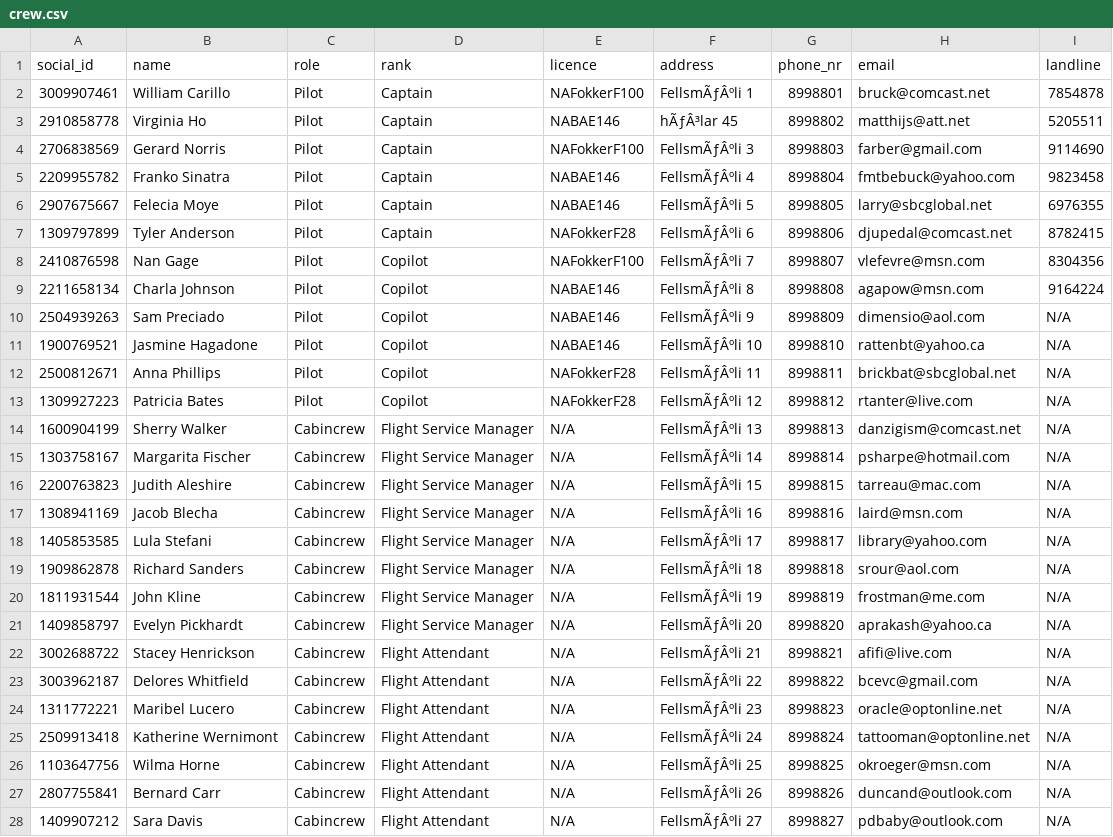
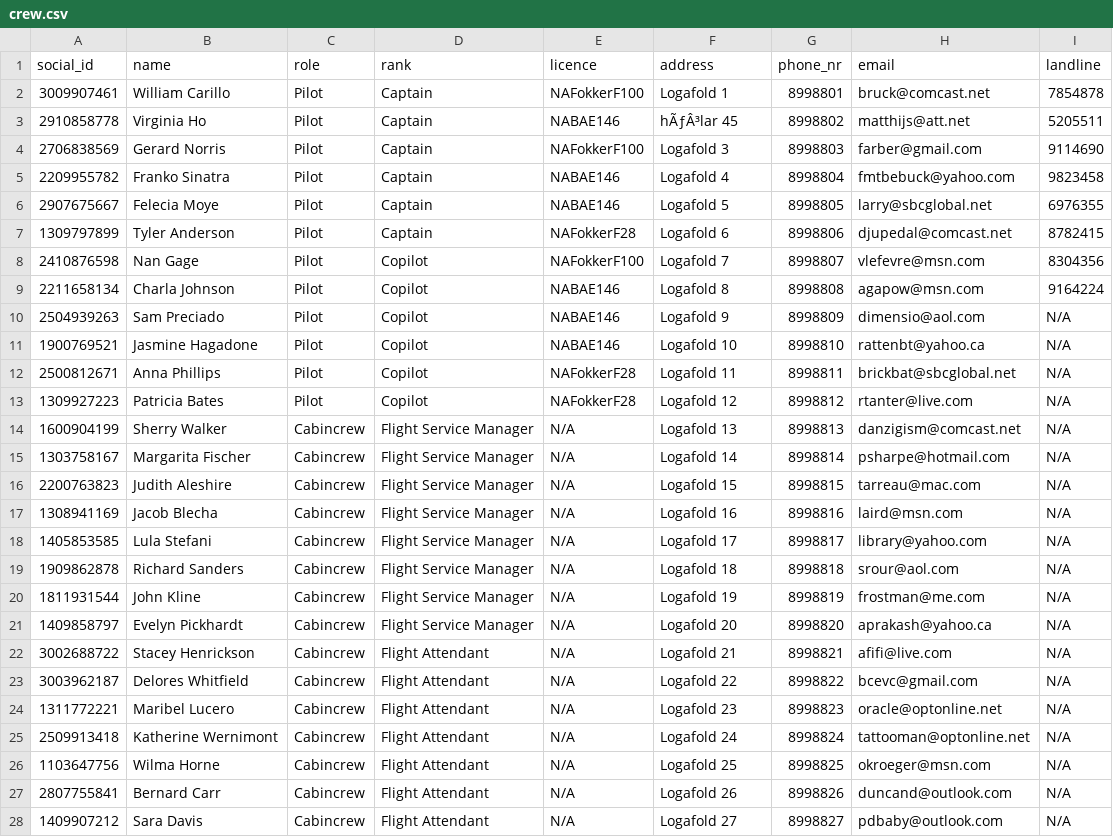
Before and after one commit to LarusThor/NaN-Air-Verklegt-1, a CSV file: files/crew.csv, drawn as a sheet; only a part is shown; the diff covers the shown part only.

Commit message:
Update crew.csv

```diff
--- a/files/crew.csv
+++ b/files/crew.csv
@@ -1,28 +1,28 @@
 social_id,name,role,rank,licence,address,phone_nr,email,landline
-3009907461,William Carillo,Pilot,Captain,NAFokkerF100,FellsmÃƒÂºli 1,8998801,bruck@comcast.net,7854878
+3009907461,William Carillo,Pilot,Captain,NAFokkerF100,Logafold 1,8998801,bruck@comcast.net,7854878
 2910858778,Virginia Ho,Pilot,Captain,NABAE146,hÃƒÂ³lar 45,8998802,matthijs@att.net,5205511
-2706838569,Gerard Norris,Pilot,Captain,NAFokkerF100,FellsmÃƒÂºli 3,8998803,farber@gmail.com,9114690
-2209955782,Franko Sinatra,Pilot,Captain,NABAE146,FellsmÃƒÂºli 4,8998804,fmtbebuck@yahoo.com,9823458
-2907675667,Felecia Moye,Pilot,Captain,NABAE146,FellsmÃƒÂºli 5,8998805,larry@sbcglobal.net,6976355
-1309797899,Tyler Anderson,Pilot,Captain,NAFokkerF28,FellsmÃƒÂºli 6,8998806,djupedal@comcast.net,8782415
-2410876598,Nan Gage,Pilot,Copilot,NAFokkerF100,FellsmÃƒÂºli 7,8998807,vlefevre@msn.com,8304356
-2211658134,Charla Johnson,Pilot,Copilot,NABAE146,FellsmÃƒÂºli 8,8998808,agapow@msn.com,9164224
-2504939263,Sam Preciado,Pilot,Copilot,NABAE146,FellsmÃƒÂºli 9,8998809,dimensio@aol.com,N/A
-1900769521,Jasmine Hagadone,Pilot,Copilot,NABAE146,FellsmÃƒÂºli 10,8998810,rattenbt@yahoo.ca,N/A
-2500812671,Anna Phillips,Pilot,Copilot,NAFokkerF28,FellsmÃƒÂºli 11,8998811,brickbat@sbcglobal.net,N/A
-1309927223,Patricia Bates,Pilot,Copilot,NAFokkerF28,FellsmÃƒÂºli 12,8998812,rtanter@live.com,N/A
-1600904199,Sherry Walker,Cabincrew,Flight Service Manager,N/A,FellsmÃƒÂºli 13,8998813,danzigism@comcast.net,N/A
-1303758167,Margarita Fischer,Cabincrew,Flight Service Manager,N/A,FellsmÃƒÂºli 14,8998814,psharpe@hotmail.com,N/A
-2200763823,Judith Aleshire,Cabincrew,Flight Service Manager,N/A,FellsmÃƒÂºli 15,8998815,tarreau@mac.com,N/A
-1308941169,Jacob Blecha,Cabincrew,Flight Service Manager,N/A,FellsmÃƒÂºli 16,8998816,laird@msn.com,N/A
-1405853585,Lula Stefani,Cabincrew,Flight Service Manager,N/A,FellsmÃƒÂºli 17,8998817,library@yahoo.com,N/A
-1909862878,Richard Sanders,Cabincrew,Flight Service Manager,N/A,FellsmÃƒÂºli 18,8998818,srour@aol.com,N/A
-1811931544,John Kline,Cabincrew,Flight Service Manager,N/A,FellsmÃƒÂºli 19,8998819,frostman@me.com,N/A
-1409858797,Evelyn Pickhardt,Cabincrew,Flight Service Manager,N/A,FellsmÃƒÂºli 20,8998820,aprakash@yahoo.ca,N/A
-3002688722,Stacey Henrickson,Cabincrew,Flight Attendant,N/A,FellsmÃƒÂºli 21,8998821,afifi@live.com,N/A
-3003962187,Delores Whitfield,Cabincrew,Flight Attendant,N/A,FellsmÃƒÂºli 22,8998822,bcevc@gmail.com,N/A
-1311772221,Maribel Lucero,Cabincrew,Flight Attendant,N/A,FellsmÃƒÂºli 23,8998823,oracle@optonline.net,N/A
-2509913418,Katherine Wernimont,Cabincrew,Flight Attendant,N/A,FellsmÃƒÂºli 24,8998824,tattooman@optonline.net,N/A
-1103647756,Wilma Horne,Cabincrew,Flight Attendant,N/A,FellsmÃƒÂºli 25,8998825,okroeger@msn.com,N/A
-2807755841,Bernard Carr,Cabincrew,Flight Attendant,N/A,FellsmÃƒÂºli 26,8998826,duncand@outlook.com,N/A
-1409907212,Sara Davis,Cabincrew,Flight Attendant,N/A,FellsmÃƒÂºli 27,8998827,pdbaby@outlook.com,N/A
+2706838569,Gerard Norris,Pilot,Captain,NAFokkerF100,Logafold 3,8998803,farber@gmail.com,9114690
+2209955782,Franko Sinatra,Pilot,Captain,NABAE146,Logafold 4,8998804,fmtbebuck@yahoo.com,9823458
+2907675667,Felecia Moye,Pilot,Captain,NABAE146,Logafold 5,8998805,larry@sbcglobal.net,6976355
+1309797899,Tyler Anderson,Pilot,Captain,NAFokkerF28,Logafold 6,8998806,djupedal@comcast.net,8782415
+2410876598,Nan Gage,Pilot,Copilot,NAFokkerF100,Logafold 7,8998807,vlefevre@msn.com,8304356
+2211658134,Charla Johnson,Pilot,Copilot,NABAE146,Logafold 8,8998808,agapow@msn.com,9164224
+2504939263,Sam Preciado,Pilot,Copilot,NABAE146,Logafold 9,8998809,dimensio@aol.com,N/A
+1900769521,Jasmine Hagadone,Pilot,Copilot,NABAE146,Logafold 10,8998810,rattenbt@yahoo.ca,N/A
+2500812671,Anna Phillips,Pilot,Copilot,NAFokkerF28,Logafold 11,8998811,brickbat@sbcglobal.net,N/A
+1309927223,Patricia Bates,Pilot,Copilot,NAFokkerF28,Logafold 12,8998812,rtanter@live.com,N/A
+1600904199,Sherry Walker,Cabincrew,Flight Service Manager,N/A,Logafold 13,8998813,danzigism@comcast.net,N/A
+1303758167,Margarita Fischer,Cabincrew,Flight Service Manager,N/A,Logafold 14,8998814,psharpe@hotmail.com,N/A
+2200763823,Judith Aleshire,Cabincrew,Flight Service Manager,N/A,Logafold 15,8998815,tarreau@mac.com,N/A
+1308941169,Jacob Blecha,Cabincrew,Flight Service Manager,N/A,Logafold 16,8998816,laird@msn.com,N/A
+1405853585,Lula Stefani,Cabincrew,Flight Service Manager,N/A,Logafold 17,8998817,library@yahoo.com,N/A
+1909862878,Richard Sanders,Cabincrew,Flight Service Manager,N/A,Logafold 18,8998818,srour@aol.com,N/A
+1811931544,John Kline,Cabincrew,Flight Service Manager,N/A,Logafold 19,8998819,frostman@me.com,N/A
+1409858797,Evelyn Pickhardt,Cabincrew,Flight Service Manager,N/A,Logafold 20,8998820,aprakash@yahoo.ca,N/A
+3002688722,Stacey Henrickson,Cabincrew,Flight Attendant,N/A,Logafold 21,8998821,afifi@live.com,N/A
+3003962187,Delores Whitfield,Cabincrew,Flight Attendant,N/A,Logafold 22,8998822,bcevc@gmail.com,N/A
+1311772221,Maribel Lucero,Cabincrew,Flight Attendant,N/A,Logafold 23,8998823,oracle@optonline.net,N/A
+2509913418,Katherine Wernimont,Cabincrew,Flight Attendant,N/A,Logafold 24,8998824,tattooman@optonline.net,N/A
+1103647756,Wilma Horne,Cabincrew,Flight Attendant,N/A,Logafold 25,8998825,okroeger@msn.com,N/A
+2807755841,Bernard Carr,Cabincrew,Flight Attendant,N/A,Logafold 26,8998826,duncand@outlook.com,N/A
+1409907212,Sara Davis,Cabincrew,Flight Attendant,N/A,Logafold 27,8998827,pdbaby@outlook.com,N/A
```
Also changed, not shown: 10 edited cells elsewhere in this file.
